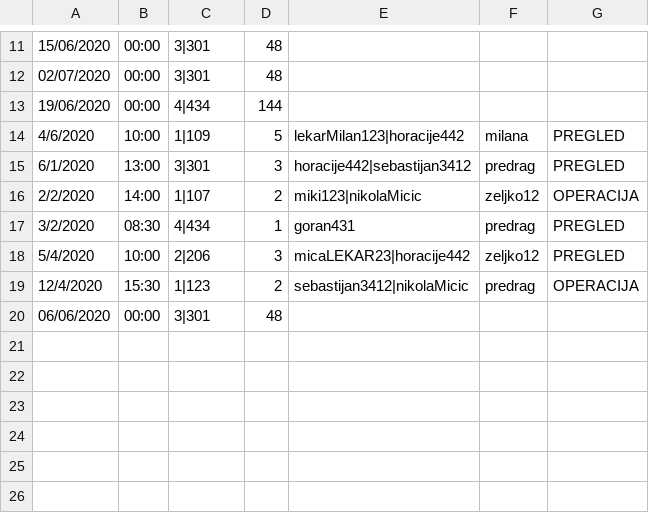
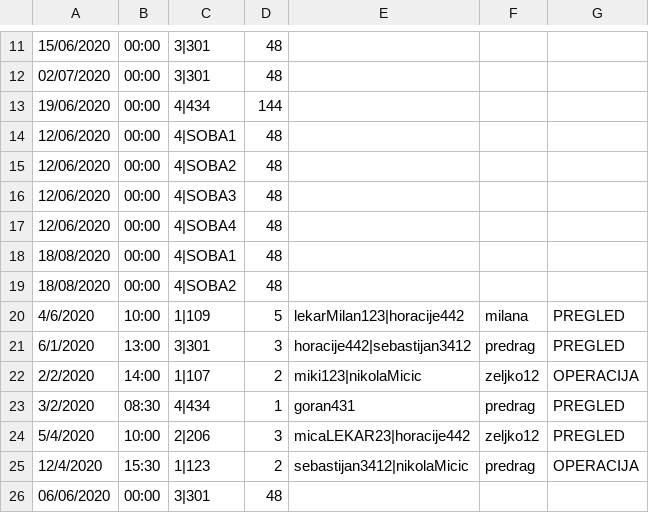
Before and after one commit to dragicevic19/usi-hospital, a CSV file: data/dogadjaji.csv, drawn as a sheet; only a part is shown, gaps mark what is left out.

```diff
--- a/data/dogadjaji.csv
+++ b/data/dogadjaji.csv
@@ -13,2 +13,8 @@
 19/06/2020,00:00,4|434,144,,,
+12/06/2020,00:00,4|SOBA1,48,,,
+12/06/2020,00:00,4|SOBA2,48,,,
+12/06/2020,00:00,4|SOBA3,48,,,
+12/06/2020,00:00,4|SOBA4,48,,,
+18/08/2020,00:00,4|SOBA1,48,,,
+18/08/2020,00:00,4|SOBA2,48,,,
 4/6/2020,10:00,1|109,5,lekarMilan123|horacije442,milana,PREGLED
```
Also changed, not shown: data/bolnicka_oprema.csv, data/prostorije.csv, 17 other files.
